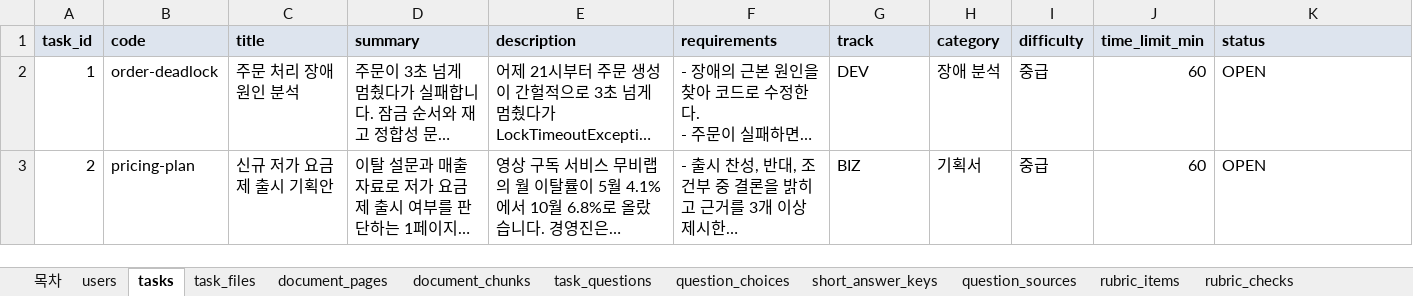
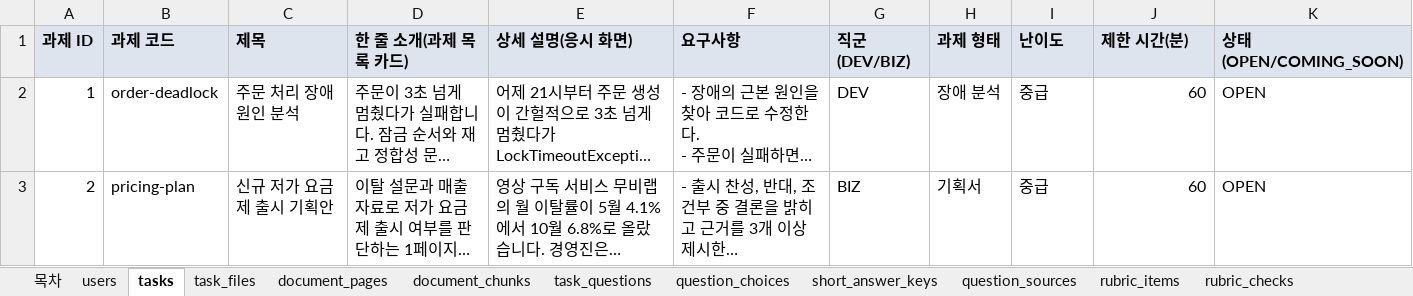
Before and after one commit to KosAmigo/pAIr-back, an Excel workbook: docs/erd/sample/pair_sample.xlsx, sheet tasks, drawn as a sheet; long unchanged cells end in …; values as stored, in another font and other column widths than the file's, no borders; removed rows and columns are numbered as before the commit, all else as after; the diff names each change by its address in the sheet, - before the commit and + after, or states it on an @@ line.

```diff
--- a/docs/erd/sample/pair_sample.xlsx (sheet tasks)
+++ b/docs/erd/sample/pair_sample.xlsx (sheet tasks)
-row 1: task_id | code | title | summary | description | requirements | track | category | difficulty | time_limit_min | status
+row 1: 과제 ID | 과제 코드 | 제목 | 한 줄 소개(과제 목록 카드) | 상세 설명(응시 화면) | 요구사항 | 직군(DEV/BIZ) | 과제 형태 | 난이도 | 제한 시간(분) | 상태(OPEN/COMING_SOON)
```
Also changed, not shown: sheet attempts, sheet task_questions, sheet task_files, sheet chat_turns, sheet chat_attachments, sheet scorings, 22 more sheets, 1 other file.
